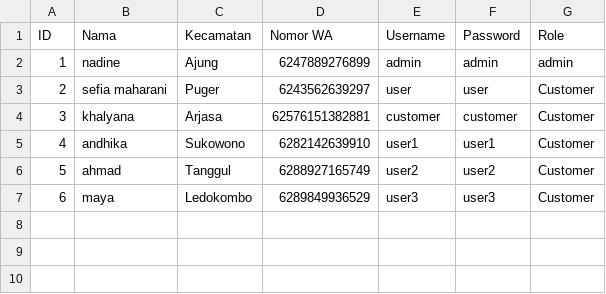
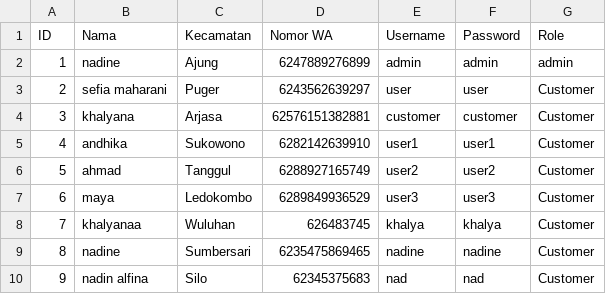
Before and after one commit to alzaelf/projekalgo2, a CSV file: user.csv, drawn as a sheet; the diff names each change by its address in the sheet, - before the commit and + after, or states it on an @@ line.

```diff
--- a/user.csv
+++ b/user.csv
+row 8: 7 | khalyanaa | Wuluhan | 626483745 | khalya | khalya | Customer
+row 9: 8 | nadine | Sumbersari | 6235475869465 | nadine | nadine | Customer
+row 10: 9 | nadin alfina | Silo | 62345375683 | nad | nad | Customer
```
Also changed, not shown: detail_transaction.csv, material_dummy.csv, 3 other files.
